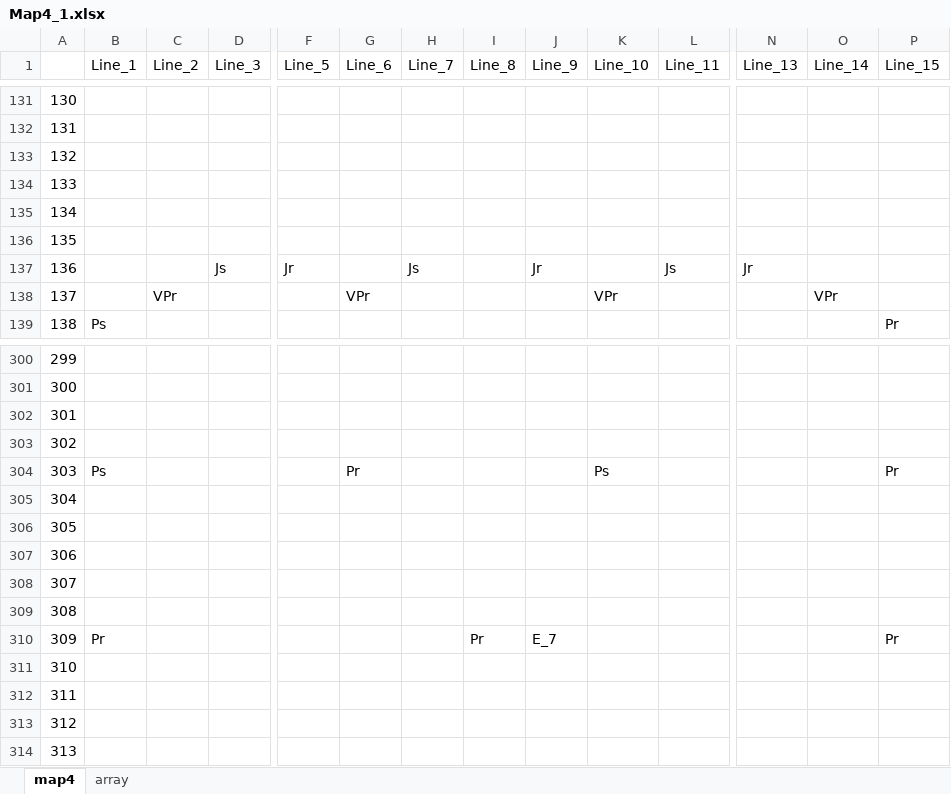
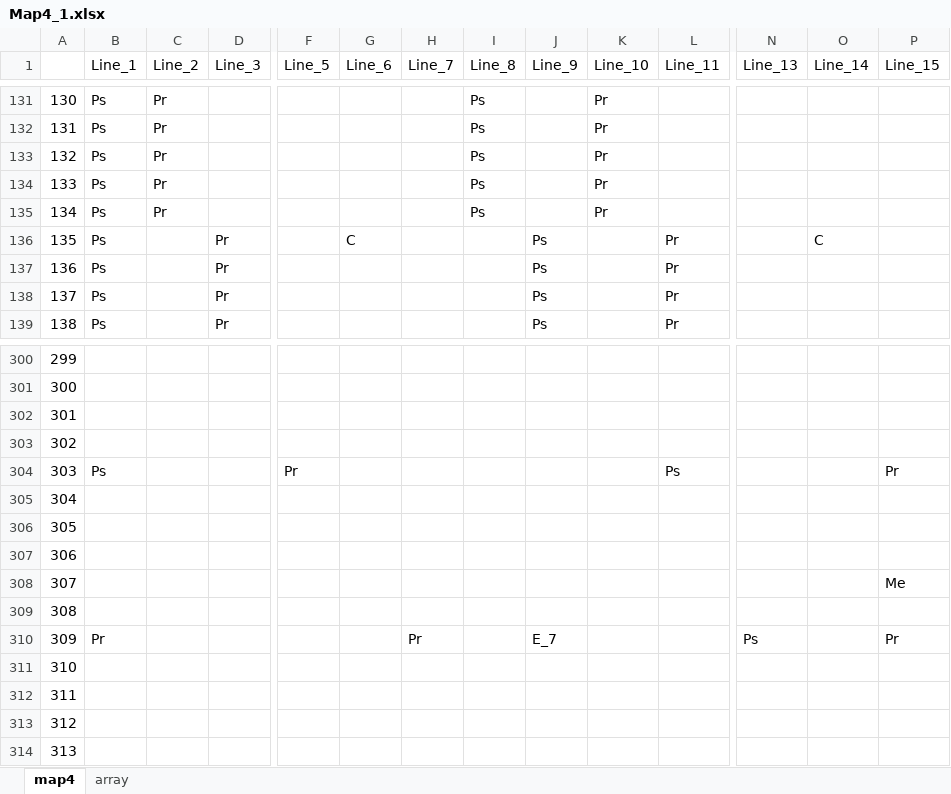
Before and after one commit to JecManabuNishimura/19CUHukuokaGameA, an Excel workbook: RoadMap/NewMap_Excel/Map4_1.xlsx, sheet map4, drawn as a sheet; only a part is shown, gaps mark what is left out; values as stored, in another font and other column widths than the file's, no cell formats; the diff covers the shown part only; the diff names each change by its address in the sheet, - before the commit and + after, or states it on an @@ line.

```diff
--- a/RoadMap/NewMap_Excel/Map4_1.xlsx (sheet map4)
+++ b/RoadMap/NewMap_Excel/Map4_1.xlsx (sheet map4)
-B131:B138 (Line_1): (empty)
+B131:B138 (Line_1): Ps
-C131:C135 (Line_2): (empty)
+C131:C135 (Line_2): Pr
-I131:I135 (Line_8): (empty)
+I131:I135 (Line_8): Ps
-K131:K135 (Line_10): (empty)
+K131:K135 (Line_10): Pr
-D136 (Line_3): (empty)
+D136 (Line_3): Pr
-G136 (Line_6): (empty)
+G136 (Line_6): C
-J136 (Line_9): (empty)
+J136 (Line_9): Ps
-L136 (Line_11): (empty)
+L136 (Line_11): Pr
-O136 (Line_14): (empty)
+O136 (Line_14): C
-D137 (Line_3): Js
+D137 (Line_3): Pr
-F137 (Line_5): Jr
+F137 (Line_5): (empty)
-H137 (Line_7): Js
+H137 (Line_7): (empty)
-J137 (Line_9): Jr
+J137 (Line_9): Ps
-L137 (Line_11): Js
+L137 (Line_11): Pr
-N137 (Line_13): Jr
+N137 (Line_13): (empty)
-C138 (Line_2): VPr
+C138 (Line_2): (empty)
-D138:D139 (Line_3): (empty)
+D138:D139 (Line_3): Pr
-G138 (Line_6): VPr
+G138 (Line_6): (empty)
-J138:J139 (Line_9): (empty)
+J138:J139 (Line_9): Ps
-K138 (Line_10): VPr
+K138 (Line_10): (empty)
-L138:L139 (Line_11): (empty)
+L138:L139 (Line_11): Pr
-O138 (Line_14): VPr
+O138 (Line_14): (empty)
-P139 (Line_15): Pr
+P139 (Line_15): (empty)
-F304 (Line_5): (empty)
+F304 (Line_5): Pr
-G304 (Line_6): Pr
+G304 (Line_6): (empty)
-K304 (Line_10): Ps
+K304 (Line_10): (empty)
-L304 (Line_11): (empty)
+L304 (Line_11): Ps
-P308 (Line_15): (empty)
+P308 (Line_15): Me
-H310 (Line_7): (empty)
+H310 (Line_7): Pr
-I310 (Line_8): Pr
+I310 (Line_8): (empty)
-N310 (Line_13): (empty)
+N310 (Line_13): Ps
```
Also changed, not shown: 783 edited cells elsewhere in this sheet, cell formats, 5 other files.
